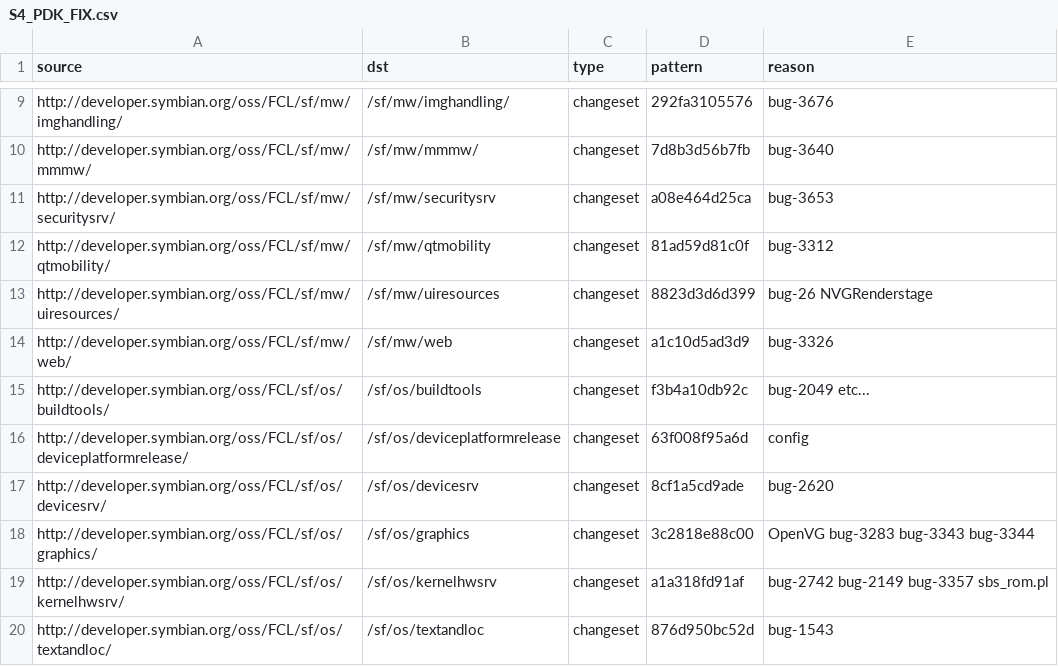
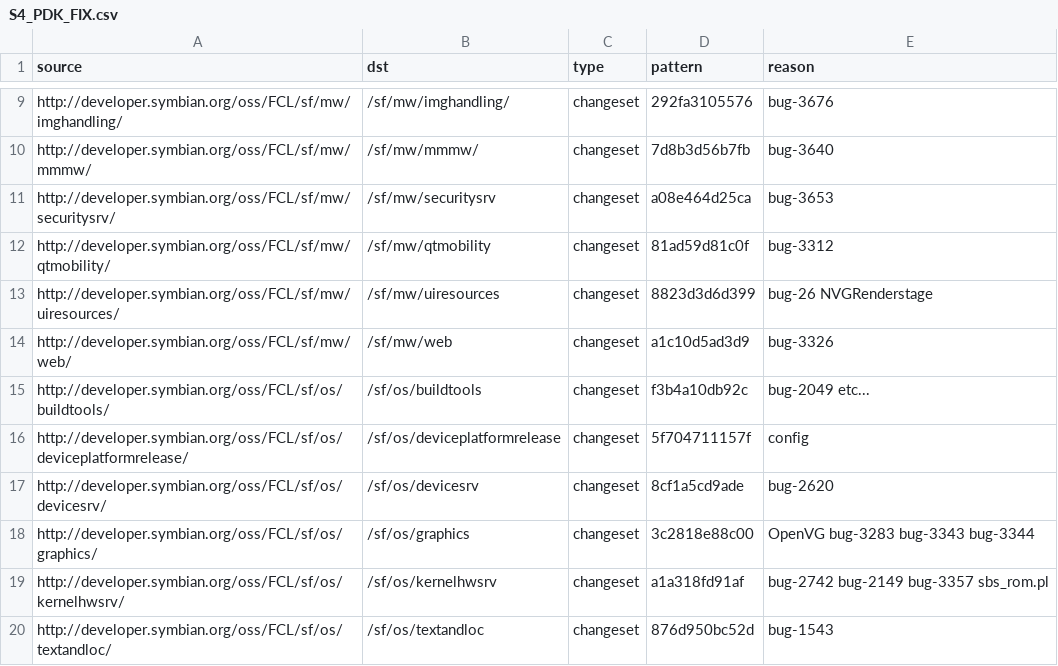
Before and after one commit to fedor4ever/buildmanifest, a CSV file: S4_PDK_FIX.csv, drawn as a sheet; only a part is shown, gaps mark what is left out.

Commit message:
Update S4_PDK_FIX for os/deviceplatformrelease to use CustomisationInterface in ConE config

```diff
--- a/S4_PDK_FIX.csv
+++ b/S4_PDK_FIX.csv
@@ -15,3 +15,3 @@ http://developer.symbian.org/oss/FCL/sf/mw/web/,/sf/mw/web,changeset,a1c10d5ad3d
 http://developer.symbian.org/oss/FCL/sf/os/buildtools/,/sf/os/buildtools,changeset,f3b4a10db92c,bug-2049 etc...
-http://developer.symbian.org/oss/FCL/sf/os/deviceplatformrelease/,/sf/os/deviceplatformrelease,changeset,63f008f95a6d,config
+http://developer.symbian.org/oss/FCL/sf/os/deviceplatformrelease/,/sf/os/deviceplatformrelease,changeset,5f704711157f,config
 http://developer.symbian.org/oss/FCL/sf/os/devicesrv/,/sf/os/devicesrv,changeset,8cf1a5cd9ade,bug-2620
```
